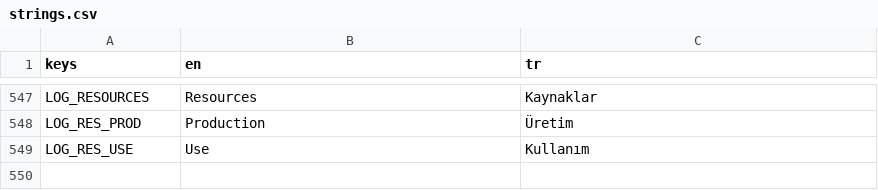
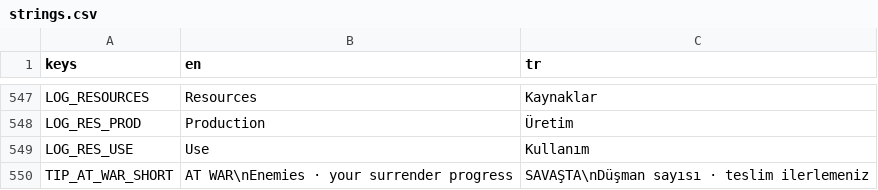
Before and after one commit to gmmrx/iron-front, a CSV file: game/localization/strings.csv, drawn as a sheet; only a part is shown, gaps mark what is left out.

```diff
--- a/game/localization/strings.csv
+++ b/game/localization/strings.csv
@@ -549 +549,2 @@ LOG_RES_PROD,Production,Üretim
 LOG_RES_USE,Use,Kullanım
+TIP_AT_WAR_SHORT,"AT WAR\nEnemies · your surrender progress","SAVAŞTA\nDüşman sayısı · teslim ilerlemeniz"
```
Also changed, not shown: 18 other files.
